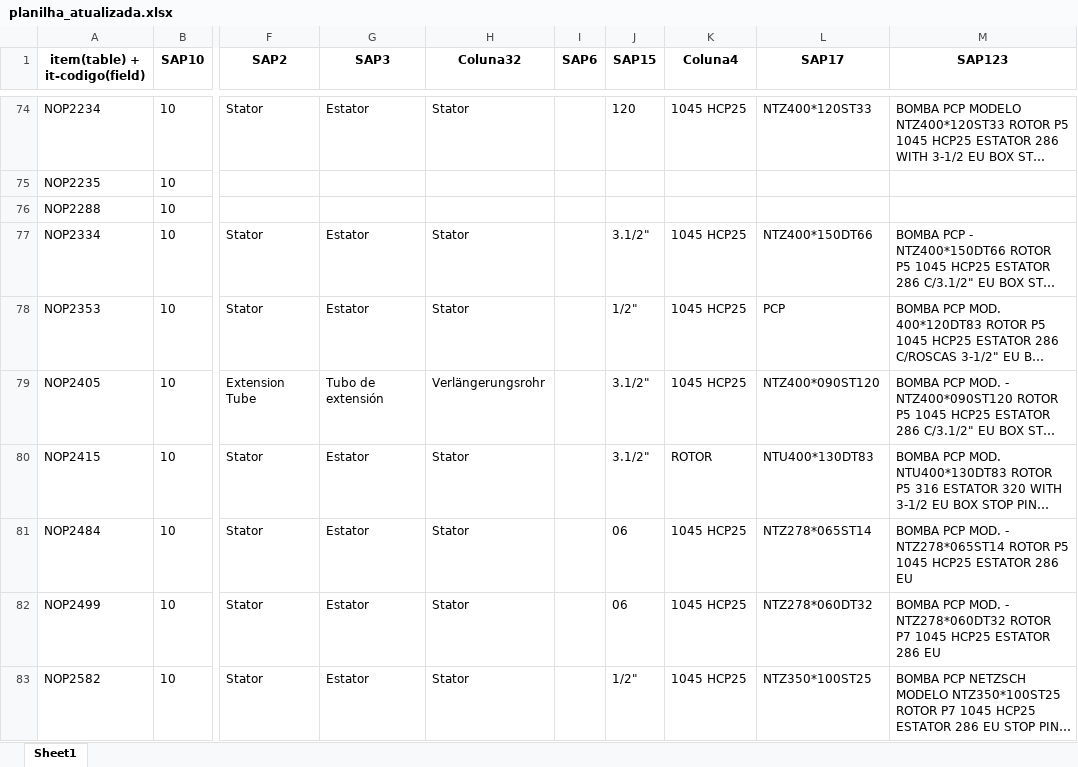
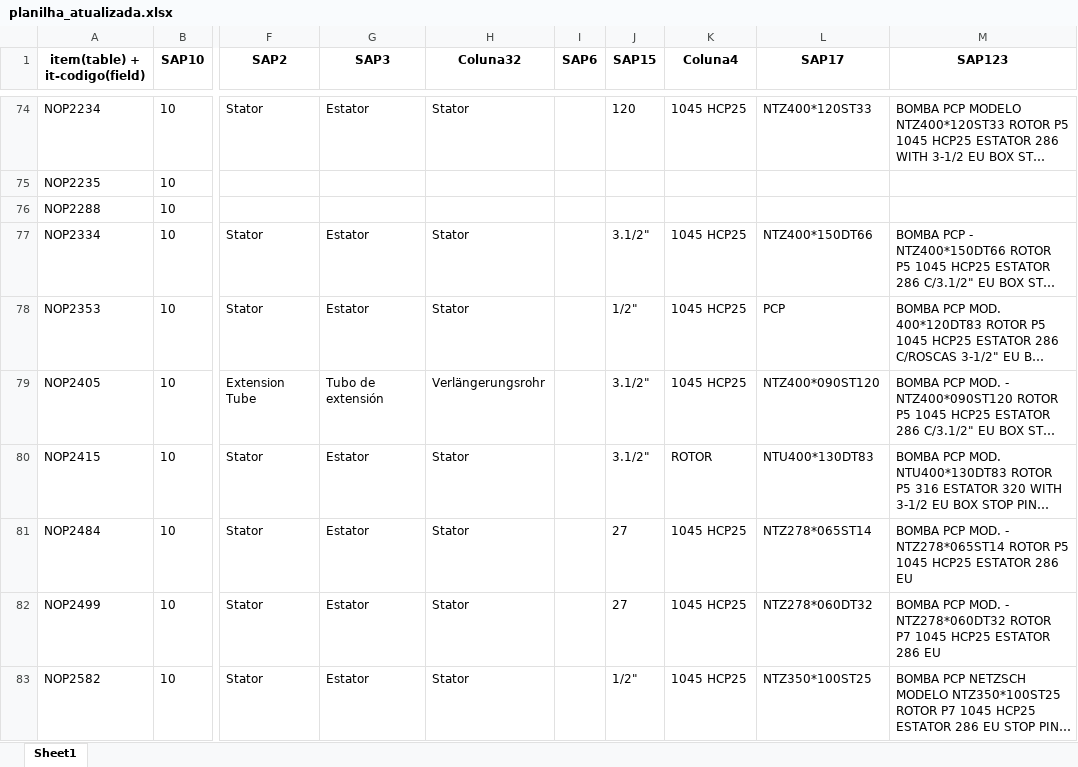
Before and after one commit to NEGuenther/Automa--o, an Excel workbook: planilhas/planilha_atualizada.xlsx, sheet Sheet1, drawn as a sheet; only a part is shown, gaps mark what is left out; long unchanged cells end in …; values as stored, in another font and other column widths than the file's, no borders; the diff covers the shown part only; the diff names each change by its address in the sheet, - before the commit and + after, or states it on an @@ line.

```diff
--- a/planilhas/planilha_atualizada.xlsx (sheet Sheet1)
+++ b/planilhas/planilha_atualizada.xlsx (sheet Sheet1)
-J81:J82 (SAP15): 06
+J81:J82 (SAP15): 27
```
Also changed, not shown: 49 edited cells elsewhere in this sheet, 4 other files.
